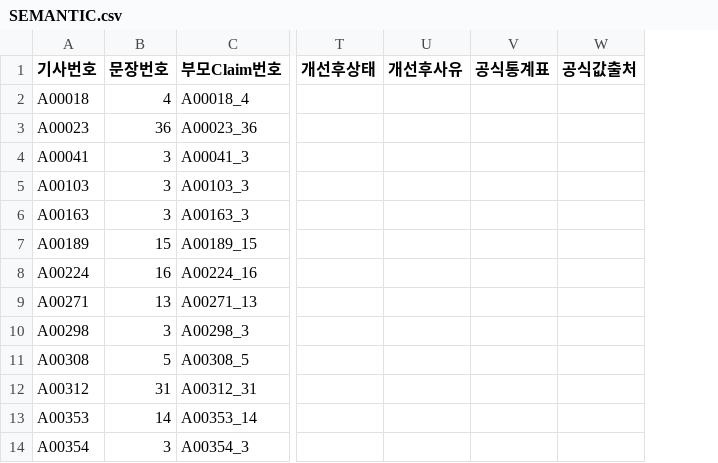
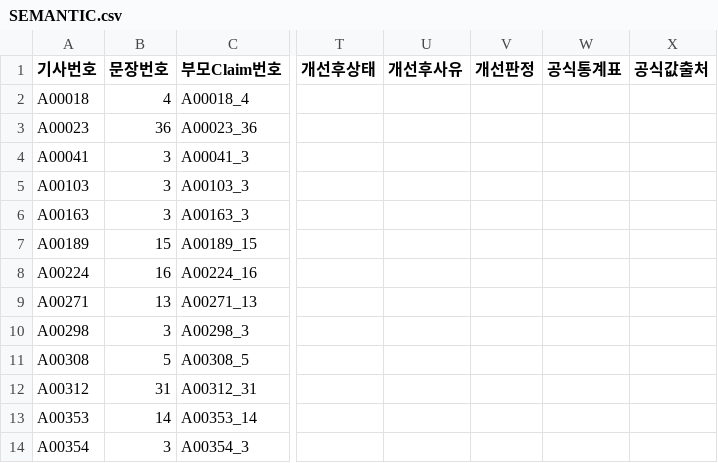
Before and after one commit to jjttuk7-bit/clafact-auto, a CSV file: artifacts/clafact_final_completion_202608/issue_group_harness/groups/SEMANTIC.csv, drawn as a sheet; only a part is shown, gaps mark what is left out; the diff names each change by its address in the sheet, - before the commit and + after, or states it on an @@ line.

```diff
--- a/artifacts/clafact_final_completion_202608/issue_group_harness/groups/SEMANTIC.csv
+++ b/artifacts/clafact_final_completion_202608/issue_group_harness/groups/SEMANTIC.csv
+column V (개선판정), empty
```
Also changed, not shown: artifacts/clafact_final_completion_202608/issue_group_harness/claim_issue_master.csv, artifacts/clafact_final_completion_202608/issue_group_harness/groups/CONTEXT.csv, 10 other files.
